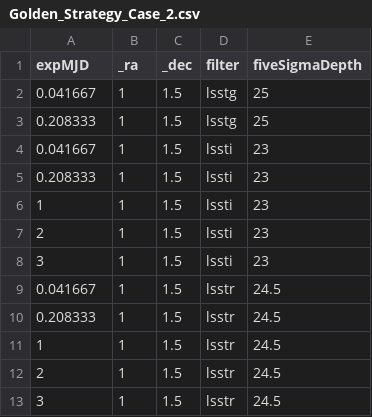
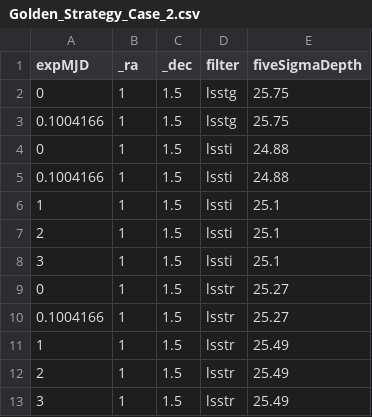
Before and after one commit to Meet-Vyas-Dev/RubinToO2024, a CSV file: Golden_Strategy_Case_2.csv, drawn as a sheet.

```diff
--- a/Golden_Strategy_Case_2.csv
+++ b/Golden_Strategy_Case_2.csv
@@ -1,13 +1,13 @@
 expMJD,_ra,_dec,filter,fiveSigmaDepth
-0.041667,1,1.5,lsstg,25
-0.208333,1,1.5,lsstg,25
-0.041667,1,1.5,lssti,23
-0.208333,1,1.5,lssti,23
-1,1,1.5,lssti,23
-2,1,1.5,lssti,23
-3,1,1.5,lssti,23
-0.041667,1,1.5,lsstr,24.5
-0.208333,1,1.5,lsstr,24.5
-1,1,1.5,lsstr,24.5
-2,1,1.5,lsstr,24.5
-3,1,1.5,lsstr,24.5
+0,1,1.5,lsstg,25.75
+0.1004166,1,1.5,lsstg,25.75
+0,1,1.5,lssti,24.88
+0.1004166,1,1.5,lssti,24.88
+1,1,1.5,lssti,25.1
+2,1,1.5,lssti,25.1
+3,1,1.5,lssti,25.1
+0,1,1.5,lsstr,25.27
+0.1004166,1,1.5,lsstr,25.27
+1,1,1.5,lsstr,25.49
+2,1,1.5,lsstr,25.49
+3,1,1.5,lsstr,25.49
```
Also changed, not shown: Golden_Strategy_Case_1.csv, Golden_Strategy_Case_3.csv, 23 other files.
